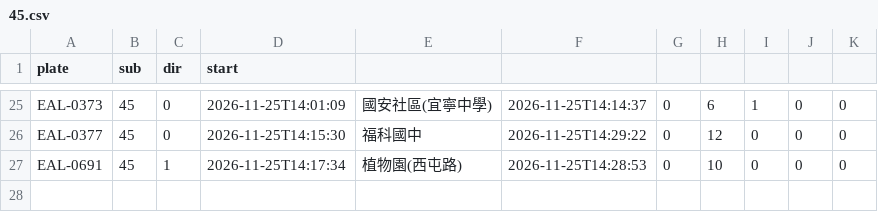
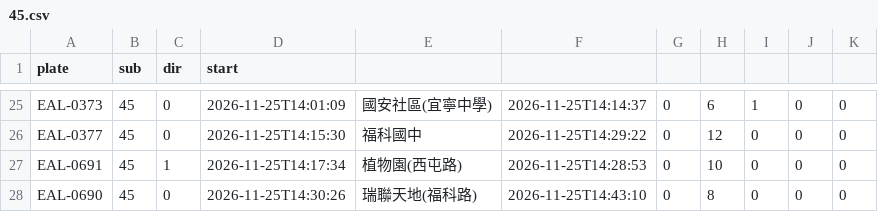
Before and after one commit to andrewwangarchnycu/Schematic-Transit-Taichung, a CSV file: departures/2026-11-25/45.csv, drawn as a sheet; only a part is shown, gaps mark what is left out; the diff names each change by its address in the sheet, - before the commit and + after, or states it on an @@ line.

```diff
--- a/departures/2026-11-25/45.csv
+++ b/departures/2026-11-25/45.csv
+row 28: EAL-0690 | 45 | 0 | 2026-11-25T14:30:26 | 瑞聯天地(福科路) | 2026-11-25T14:43:10 | 0 | 8 | 0 | 0 | 0
```
Also changed, not shown: departures/2026-11-25/23.csv, departures/2026-11-25/51.csv, 2 other files.
